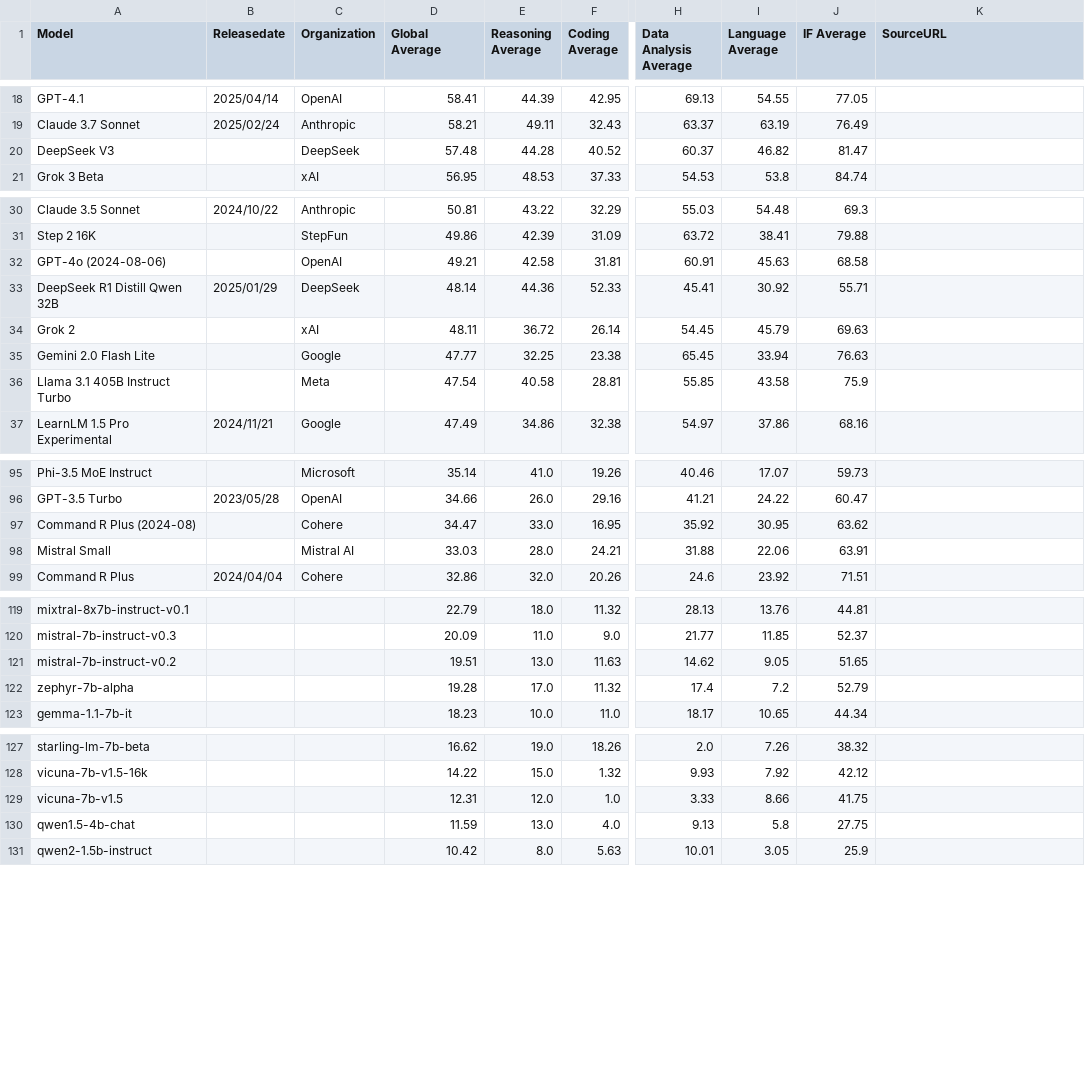
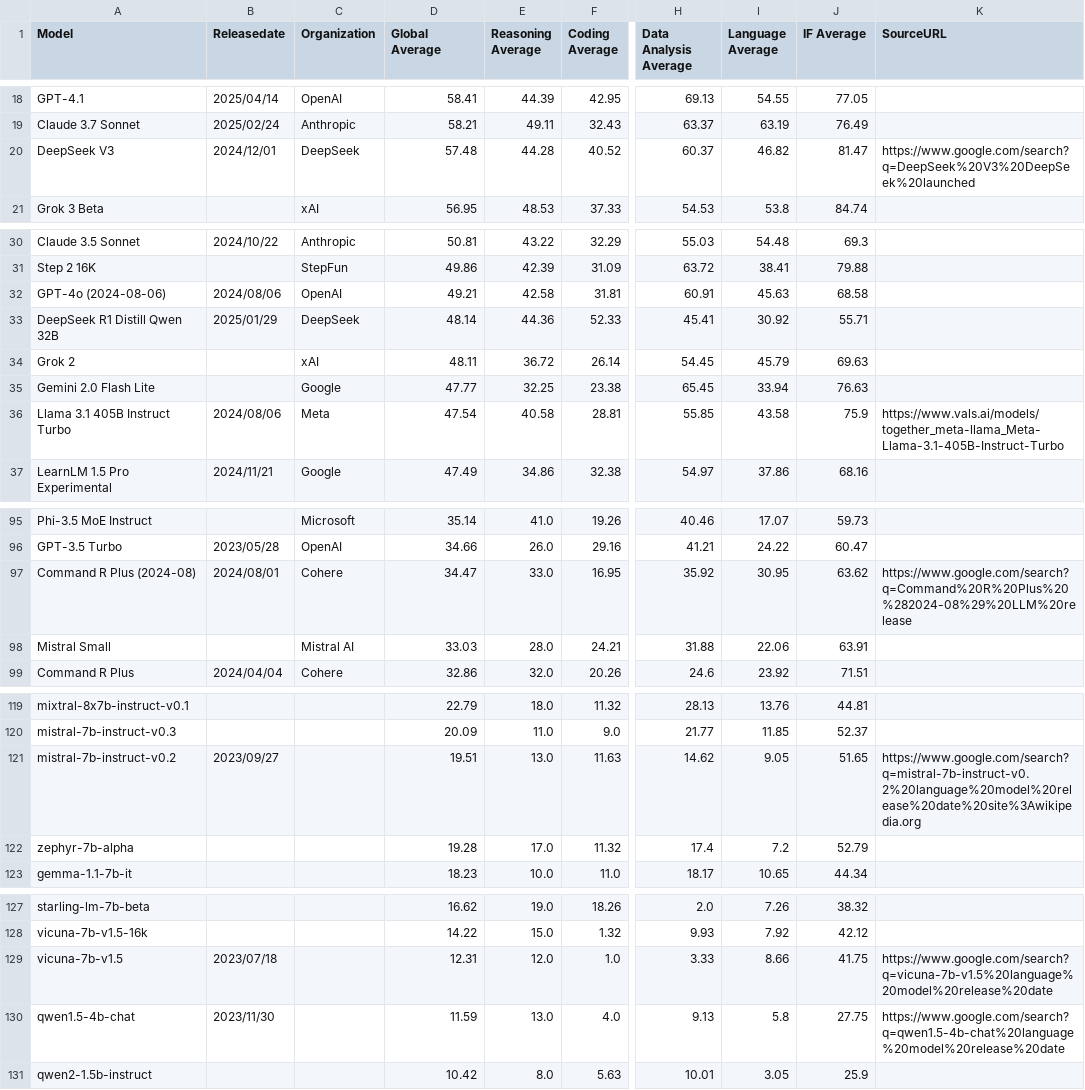
Before and after one commit to changyun233/llm-perf-data, a CSV file: llm_perf_chart.csv, drawn as a sheet; only a part is shown, gaps mark what is left out; the diff covers the shown part only; the diff names each change by its address in the sheet, - before the commit and + after, or states it on an @@ line.

Commit message:
Add release dates and source URLs for multiple LLM models in performance chart

```diff
--- a/llm_perf_chart.csv
+++ b/llm_perf_chart.csv
-B20 (Releasedate): (empty)
+B20 (Releasedate): 2024/12/01
-K20 (SourceURL): (empty)
+K20 (SourceURL): https://www.google.com/search?q=DeepSeek%20V3%20DeepSeek%20launched
-B32 (Releasedate): (empty)
+B32 (Releasedate): 2024/08/06
-B36 (Releasedate): (empty)
+B36 (Releasedate): 2024/08/06
-K36 (SourceURL): (empty)
+K36 (SourceURL): https://www.vals.ai/models/together_meta-llama_Meta-Llama-3.1-405B-Instruct-Turbo
-B97 (Releasedate): (empty)
+B97 (Releasedate): 2024/08/01
-K97 (SourceURL): (empty)
+K97 (SourceURL): https://www.google.com/search?q=Command%20R%20Plus%20%282024-08%29%20LLM%20release
-B121 (Releasedate): (empty)
+B121 (Releasedate): 2023/09/27
-K121 (SourceURL): (empty)
+K121 (SourceURL): https://www.google.com/search?q=mistral-7b-instruct-v0.2%20language%20model%20release%20date%20site%3Awikipedia.org
-B129 (Releasedate): (empty)
+B129 (Releasedate): 2023/07/18
-K129 (SourceURL): (empty)
+K129 (SourceURL): https://www.google.com/search?q=vicuna-7b-v1.5%20language%20model%20release%20date
-B130 (Releasedate): (empty)
+B130 (Releasedate): 2023/11/30
-K130 (SourceURL): (empty)
+K130 (SourceURL): https://www.google.com/search?q=qwen1.5-4b-chat%20language%20model%20release%20date
```
Also changed, not shown: 36 edited cells elsewhere in this file.
